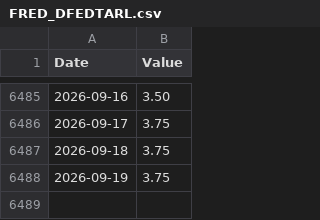
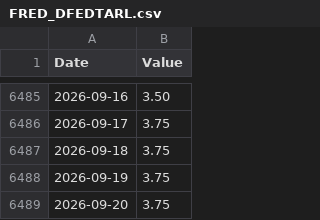
Before and after one commit to banana815/financial-info, a CSV file: FRED_DFEDTARL.csv, drawn as a sheet; only a part is shown, gaps mark what is left out.

```diff
--- a/FRED_DFEDTARL.csv
+++ b/FRED_DFEDTARL.csv
@@ -6488 +6488,2 @@ Date,Value
 2026-09-19,3.75
+2026-09-20,3.75
```
Also changed, not shown: DFF_federal_funds_effective_rate_daily.csv, FRED_DFEDTARU.csv, 1 other file.
